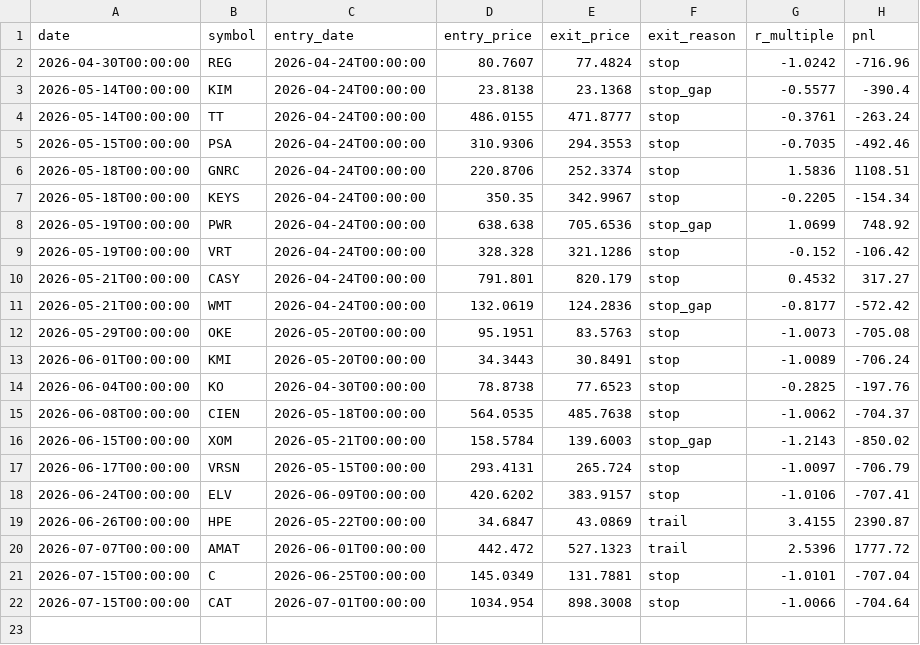
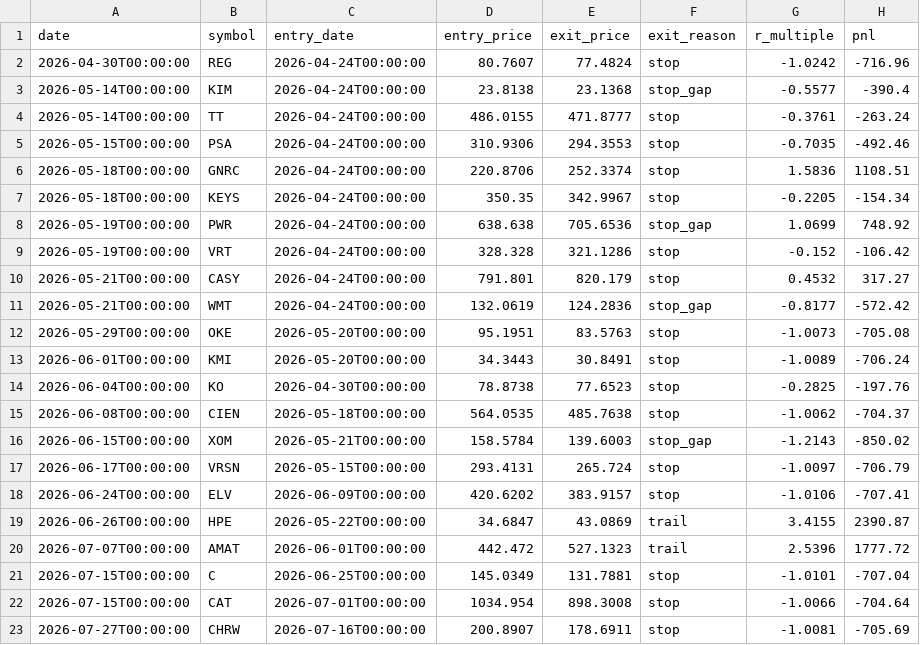
Before and after one commit to RelaxWide/QT, a CSV file: paper_trading/trades.csv, drawn as a sheet.

```diff
--- a/paper_trading/trades.csv
+++ b/paper_trading/trades.csv
@@ -22 +22,2 @@ date,symbol,entry_date,entry_price,exit_price,exit_reason,r_multiple,pnl
 2026-07-15T00:00:00,CAT,2026-07-01T00:00:00,1034.954,898.3008,stop,-1.0066,-704.64
+2026-07-27T00:00:00,CHRW,2026-07-16T00:00:00,200.8907,178.6911,stop,-1.0081,-705.69
```
Also changed, not shown: paper_trading/daily_nav.csv, 4 other files.
